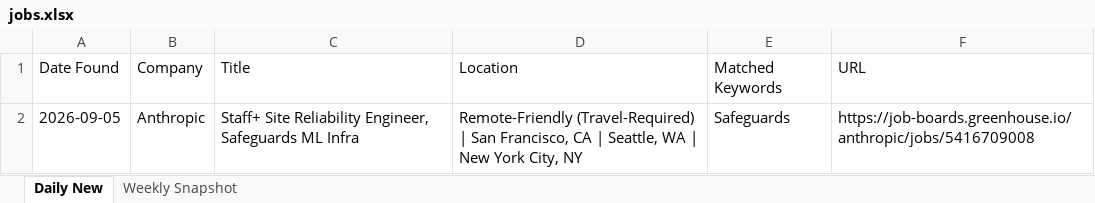
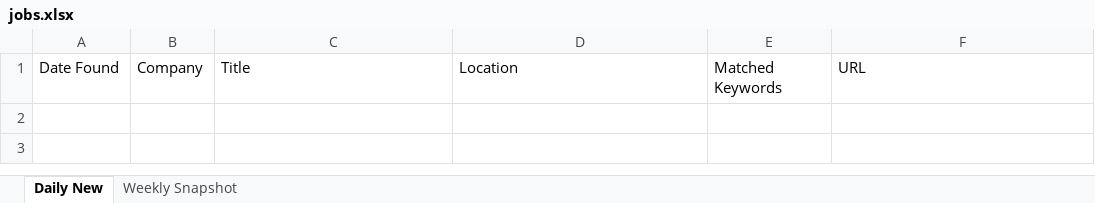
Before and after one commit to Aaradhyaa717/JobAgent, an Excel workbook: data/jobs.xlsx, sheet Daily New, drawn as a sheet; values as stored, in another font and other column widths than the file's, no borders; the diff names each change by its address in the sheet, - before the commit and + after, or states it on an @@ line.

```diff
--- a/data/jobs.xlsx (sheet Daily New)
+++ b/data/jobs.xlsx (sheet Daily New)
-row 2: 2026-09-05 | Anthropic | Staff+ Site Reliability Engineer, Safeguards ML Infra | Remote-Friendly (Travel-Required) | San Francisco, CA | Seattle, WA | New York City, NY | Safeguards | https://job-boards.greenhouse.io/anthropic/jobs/5416709008
```
